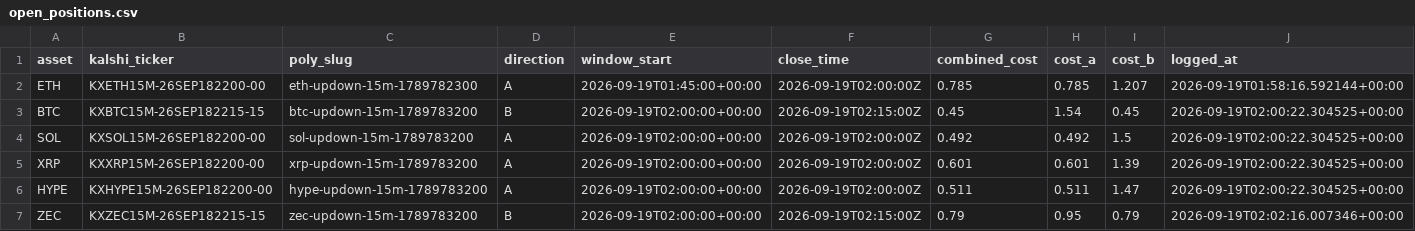
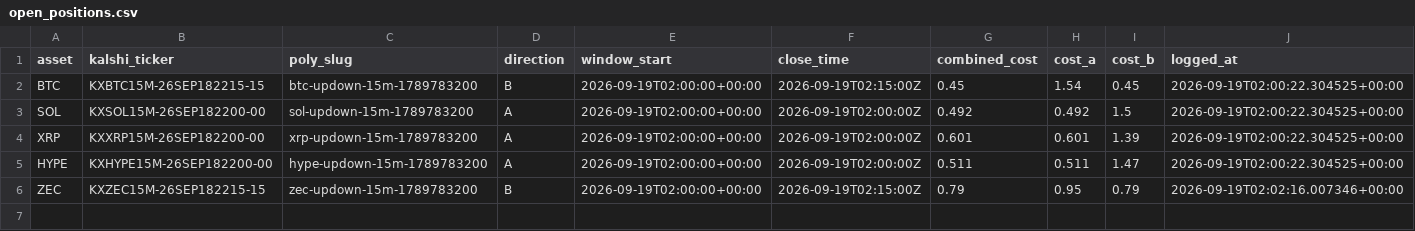
Before and after one commit to Prinxe-crypto/Gap-maker, a CSV file: open_positions.csv, drawn as a sheet.

```diff
--- a/open_positions.csv
+++ b/open_positions.csv
@@ -1,3 +1,2 @@
 asset,kalshi_ticker,poly_slug,direction,window_start,close_time,combined_cost,cost_a,cost_b,logged_at
-ETH,KXETH15M-26SEP182200-00,eth-updown-15m-1789782300,A,2026-09-19T01:45:00+00:00,2026-09-19T02:00:00Z,0.785,0.785,1.207,2026-09-19T01:58:16.592144+00:00
 BTC,KXBTC15M-26SEP182215-15,btc-updown-15m-1789783200,B,2026-09-19T02:00:00+00:00,2026-09-19T02:15:00Z,0.45,1.54,0.45,2026-09-19T02:00:22.304525+00:00
```
Also changed, not shown: closed_positions.csv.
